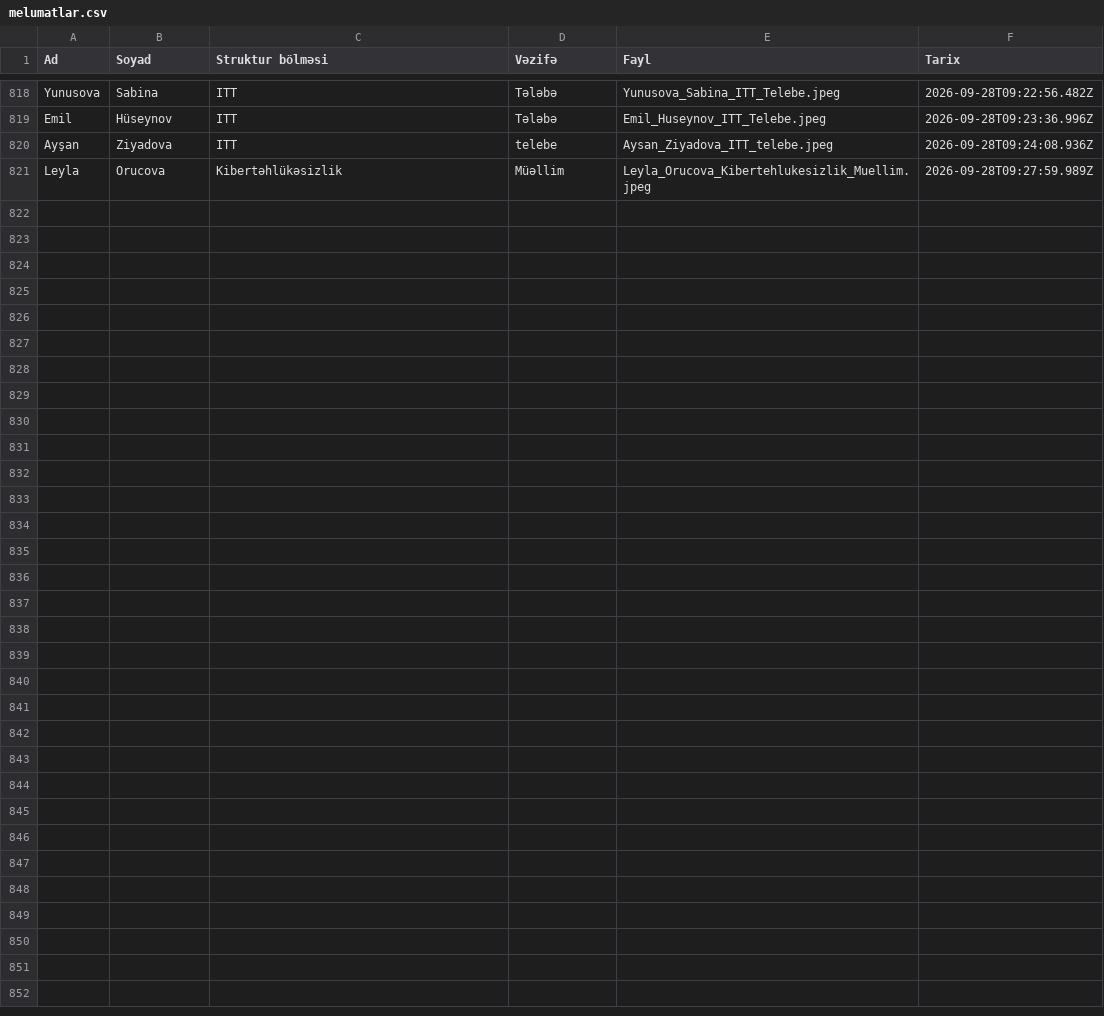
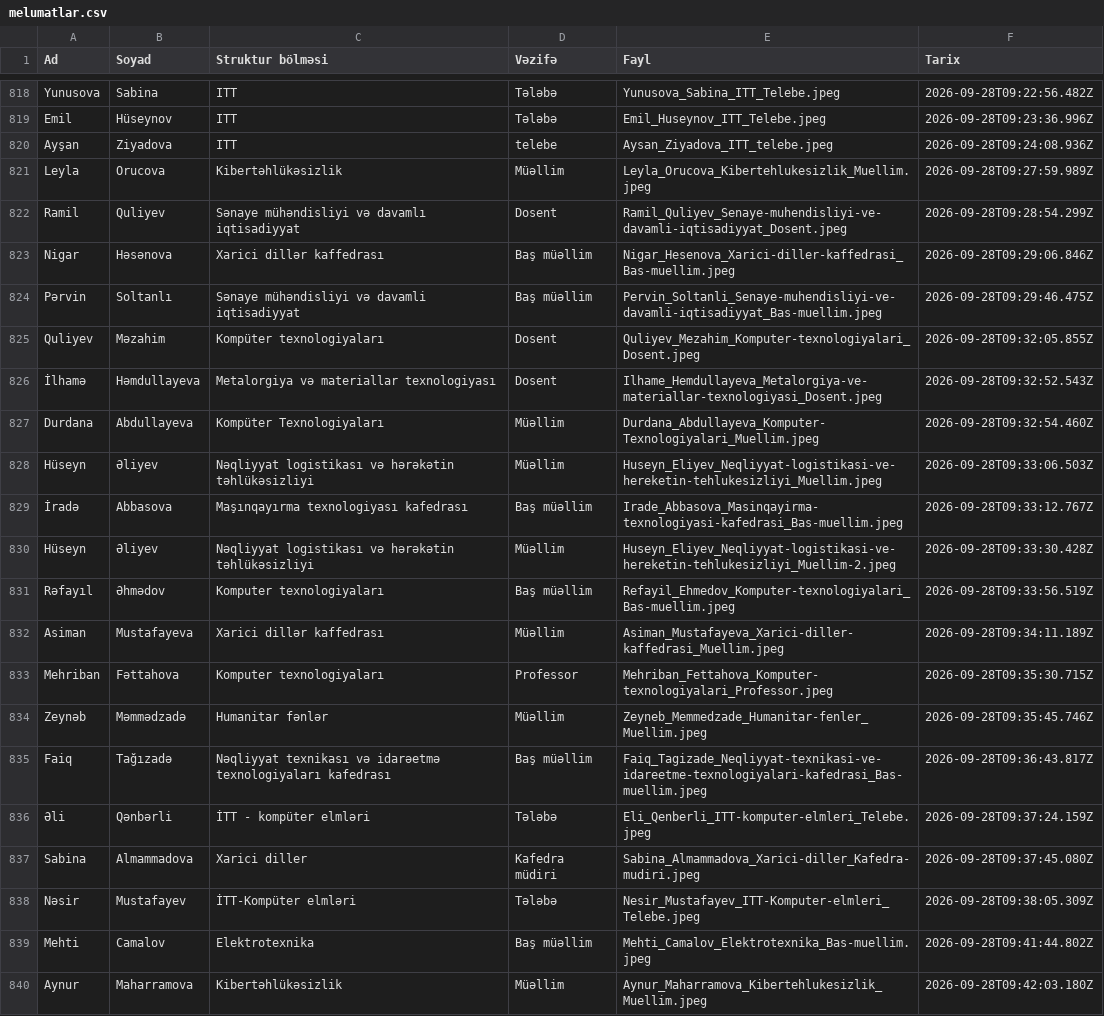
Before and after one commit to comoculidev/face_simple, a CSV file: faces/melumatlar.csv, drawn as a sheet; only a part is shown, gaps mark what is left out; the diff covers the shown part only; the diff names each change by its address in the sheet, - before the commit and + after, or states it on an @@ line.

```diff
--- a/faces/melumatlar.csv
+++ b/faces/melumatlar.csv
+row 822: Ramil | Quliyev | Sənaye mühəndisliyi və davamlı iqtisadiyyat | Dosent | Ramil_Quliyev_Senaye-muhendisliyi-ve-davamli-iqtisadiyyat_Dosent.jpeg | 2026-09-28T09:28:54.299Z
+row 823: Nigar | Həsənova | Xarici dillər kaffedrası | Baş müəllim | Nigar_Hesenova_Xarici-diller-kaffedrasi_Bas-muellim.jpeg | 2026-09-28T09:29:06.846Z
+row 824: Pərvin | Soltanlı | Sənaye mühəndisliyi və davamli iqtisadiyyat | Baş müəllim | Pervin_Soltanli_Senaye-muhendisliyi-ve-davamli-iqtisadiyyat_Bas-muellim.jpeg | 2026-09-28T09:29:46.475Z
+row 825: Quliyev | Məzahim | Kompüter texnologiyaları | Dosent | Quliyev_Mezahim_Komputer-texnologiyalari_Dosent.jpeg | 2026-09-28T09:32:05.855Z
+row 826: İlhamə | Həmdullayeva | Metalorgiya və materiallar texnologiyası | Dosent | Ilhame_Hemdullayeva_Metalorgiya-ve-materiallar-texnologiyasi_Dosent.jpeg | 2026-09-28T09:32:52.543Z
+row 827: Durdana | Abdullayeva | Kompüter Texnologiyaları | Müəllim | Durdana_Abdullayeva_Komputer-Texnologiyalari_Muellim.jpeg | 2026-09-28T09:32:54.460Z
+row 828: Hüseyn | Əliyev | Nəqliyyat logistikası və hərəkətin təhlükəsizliyi | Müəllim | Huseyn_Eliyev_Neqliyyat-logistikasi-ve-hereketin-tehlukesizliyi_Muellim.jpeg | 2026-09-28T09:33:06.503Z
+row 829: İradə | Abbasova | Maşınqayırma texnologiyası kafedrası | Baş müəllim | Irade_Abbasova_Masinqayirma-texnologiyasi-kafedrasi_Bas-muellim.jpeg | 2026-09-28T09:33:12.767Z
+row 830: Hüseyn | Əliyev | Nəqliyyat logistikası və hərəkətin təhlükəsizliyi | Müəllim | Huseyn_Eliyev_Neqliyyat-logistikasi-ve-hereketin-tehlukesizliyi_Muellim-2.jpeg | 2026-09-28T09:33:30.428Z
+row 831: Rəfayıl | Əhmədov | Komputer texnologiyaları | Baş müəllim | Refayil_Ehmedov_Komputer-texnologiyalari_Bas-muellim.jpeg | 2026-09-28T09:33:56.519Z
+row 832: Asiman | Mustafayeva | Xarici dillər kaffedrası | Müəllim | Asiman_Mustafayeva_Xarici-diller-kaffedrasi_Muellim.jpeg | 2026-09-28T09:34:11.189Z
+row 833: Mehriban | Fəttahova | Komputer texnologiyaları | Professor | Mehriban_Fettahova_Komputer-texnologiyalari_Professor.jpeg | 2026-09-28T09:35:30.715Z
+row 834: Zeynəb | Məmmədzadə | Humanitar fənlər | Müəllim | Zeyneb_Memmedzade_Humanitar-fenler_Muellim.jpeg | 2026-09-28T09:35:45.746Z
+row 835: Faiq | Tağızadə | Nəqliyyat texnikası və idarəetmə texnologiyaları kafedrası | Baş müəllim | Faiq_Tagizade_Neqliyyat-texnikasi-ve-idareetme-texnologiyalari-kafedrasi_Bas-muellim.jpeg | 2026-09-28T09:36:43.817Z
+row 836: Əli | Qənbərli | İTT - kompüter elmləri | Tələbə | Eli_Qenberli_ITT-komputer-elmleri_Telebe.jpeg | 2026-09-28T09:37:24.159Z
+row 837: Sabina | Almammadova | Xarici diller | Kafedra müdiri | Sabina_Almammadova_Xarici-diller_Kafedra-mudiri.jpeg | 2026-09-28T09:37:45.080Z
+row 838: Nəsir | Mustafayev | İTT-Kompüter elmləri | Tələbə | Nesir_Mustafayev_ITT-Komputer-elmleri_Telebe.jpeg | 2026-09-28T09:38:05.309Z
+row 839: Mehti | Camalov | Elektrotexnika | Baş müəllim | Mehti_Camalov_Elektrotexnika_Bas-muellim.jpeg | 2026-09-28T09:41:44.802Z
+row 840: Aynur | Maharramova | Kibertəhlükəsizlik | Müəllim | Aynur_Maharramova_Kibertehlukesizlik_Muellim.jpeg | 2026-09-28T09:42:03.180Z
```
Also changed, not shown: 14 added rows elsewhere in this file, 34 other files.
